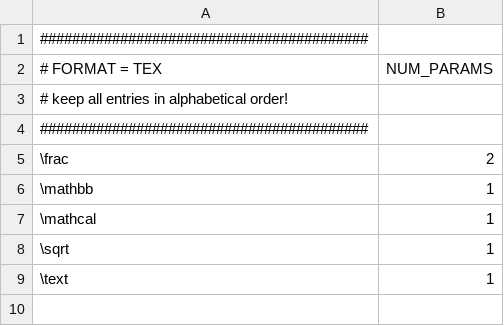
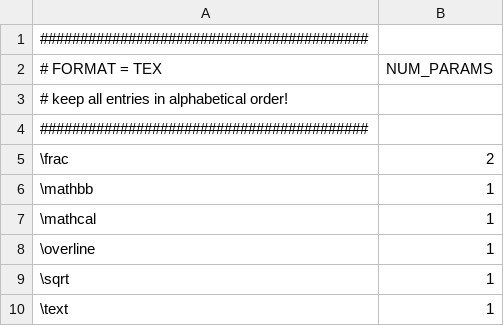
Before and after one commit to andreas-schwenk/tex, a CSV file: meta/params.csv, drawn as a sheet.

```diff
--- a/meta/params.csv
+++ b/meta/params.csv
@@ -7,2 +7,3 @@
 \mathcal; 1
+\overline; 1
 \sqrt; 1
```
Also changed, not shown: meta/glyphs.csv, 15 other files.
